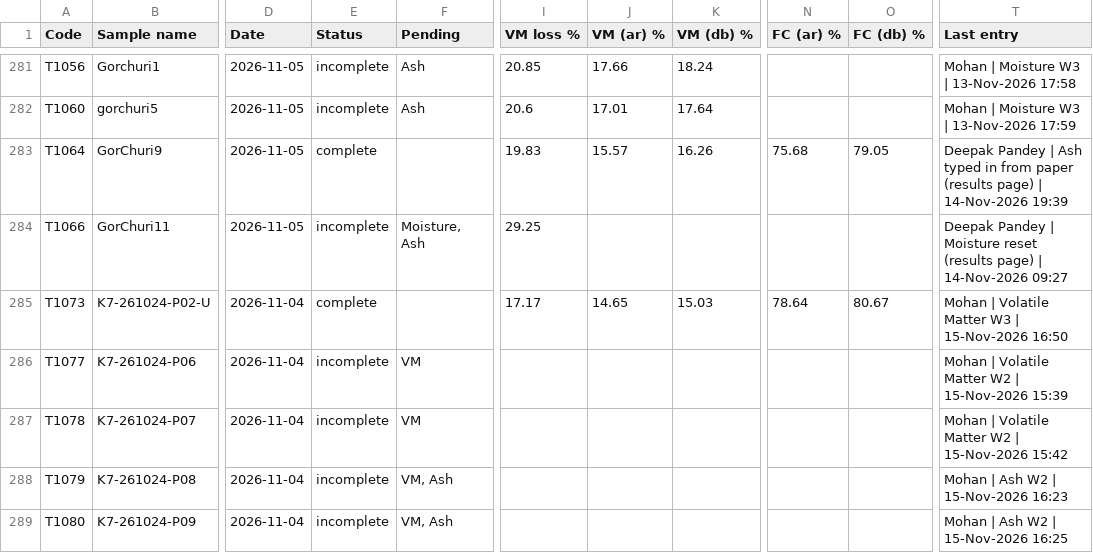
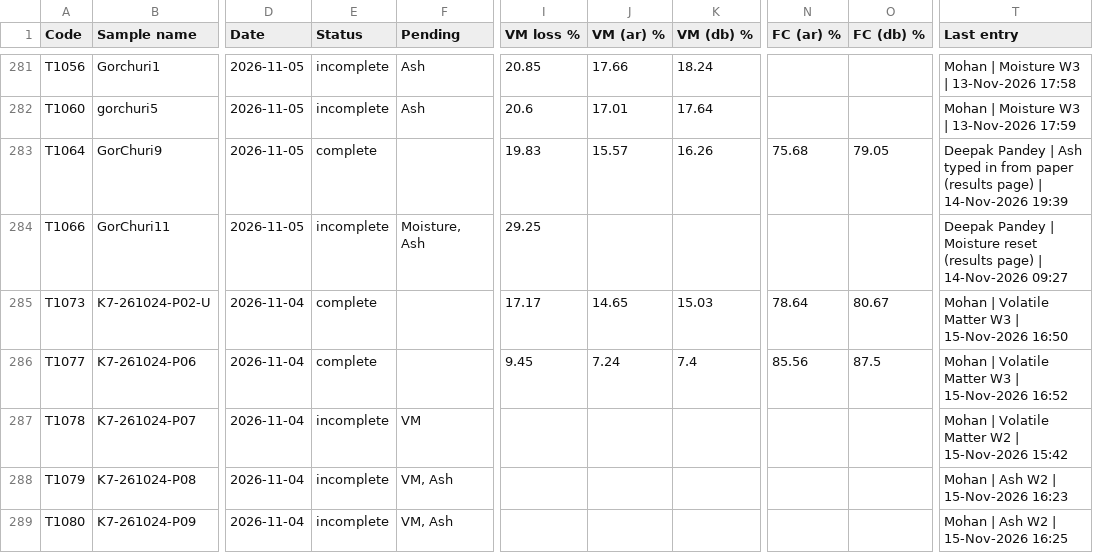
Before and after one commit to Climitra/weighing_data_QR, a CSV file: results.csv, drawn as a sheet; only a part is shown, gaps mark what is left out; the diff names each change by its address in the sheet, - before the commit and + after, or states it on an @@ line.

```diff
--- a/results.csv
+++ b/results.csv
-E286 (Status): incomplete
+E286 (Status): complete
-F286 (Pending): VM
+F286 (Pending): (empty)
-I286 (VM loss %): (empty)
+I286 (VM loss %): 9.45
-J286 (VM (ar) %): (empty)
+J286 (VM (ar) %): 7.24
-K286 (VM (db) %): (empty)
+K286 (VM (db) %): 7.4
-N286 (FC (ar) %): (empty)
+N286 (FC (ar) %): 85.56
-O286 (FC (db) %): (empty)
+O286 (FC (db) %): 87.5
-T286 (Last entry): …Volatile Matter W2 | 15-Nov-2026 15:39
+T286 (Last entry): …Volatile Matter W3 | 15-Nov-2026 16:52
```
Also changed, not shown: 1 other file.
